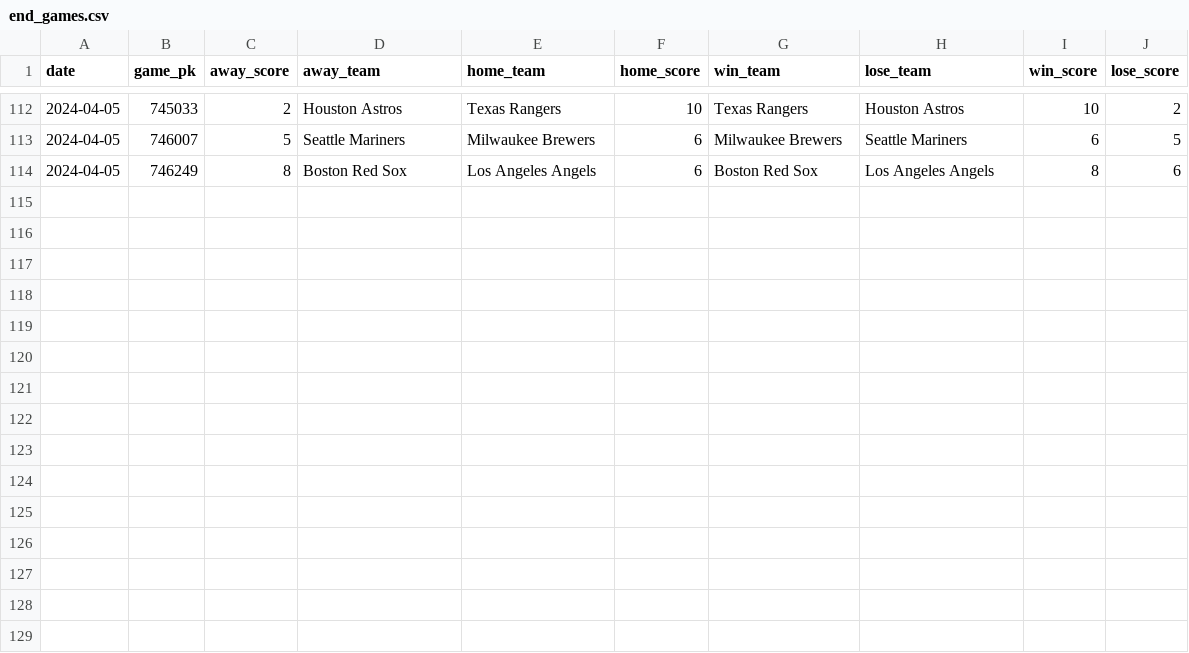
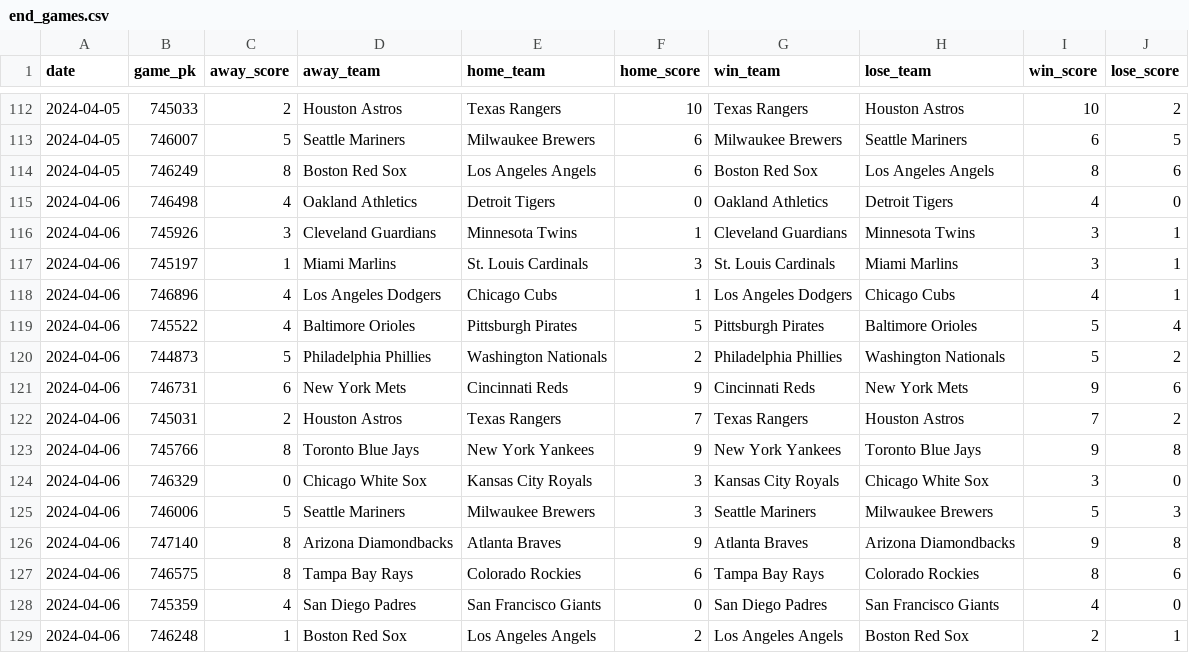
Before and after one commit to chadallison/mlb24, a CSV file: data/end_games.csv, drawn as a sheet; only a part is shown, gaps mark what is left out.

```diff
--- a/data/end_games.csv
+++ b/data/end_games.csv
@@ -114 +114,16 @@ date,game_pk,away_score,away_team,home_team,home_score,win_team,lose_team,win_sc
 2024-04-05,746249,8,Boston Red Sox,Los Angeles Angels,6,Boston Red Sox,Los Angeles Angels,8,6
+2024-04-06,746498,4,Oakland Athletics,Detroit Tigers,0,Oakland Athletics,Detroit Tigers,4,0
+2024-04-06,745926,3,Cleveland Guardians,Minnesota Twins,1,Cleveland Guardians,Minnesota Twins,3,1
+2024-04-06,745197,1,Miami Marlins,St. Louis Cardinals,3,St. Louis Cardinals,Miami Marlins,3,1
+2024-04-06,746896,4,Los Angeles Dodgers,Chicago Cubs,1,Los Angeles Dodgers,Chicago Cubs,4,1
+2024-04-06,745522,4,Baltimore Orioles,Pittsburgh Pirates,5,Pittsburgh Pirates,Baltimore Orioles,5,4
+2024-04-06,744873,5,Philadelphia Phillies,Washington Nationals,2,Philadelphia Phillies,Washington Nationals,5,2
+2024-04-06,746731,6,New York Mets,Cincinnati Reds,9,Cincinnati Reds,New York Mets,9,6
+2024-04-06,745031,2,Houston Astros,Texas Rangers,7,Texas Rangers,Houston Astros,7,2
+2024-04-06,745766,8,Toronto Blue Jays,New York Yankees,9,New York Yankees,Toronto Blue Jays,9,8
+2024-04-06,746329,0,Chicago White Sox,Kansas City Royals,3,Kansas City Royals,Chicago White Sox,3,0
+2024-04-06,746006,5,Seattle Mariners,Milwaukee Brewers,3,Seattle Mariners,Milwaukee Brewers,5,3
+2024-04-06,747140,8,Arizona Diamondbacks,Atlanta Braves,9,Atlanta Braves,Arizona Diamondbacks,9,8
+2024-04-06,746575,8,Tampa Bay Rays,Colorado Rockies,6,Tampa Bay Rays,Colorado Rockies,8,6
+2024-04-06,745359,4,San Diego Padres,San Francisco Giants,0,San Diego Padres,San Francisco Giants,4,0
+2024-04-06,746248,1,Boston Red Sox,Los Angeles Angels,2,Los Angeles Angels,Boston Red Sox,2,1
```
Also changed, not shown: 3 other files.
